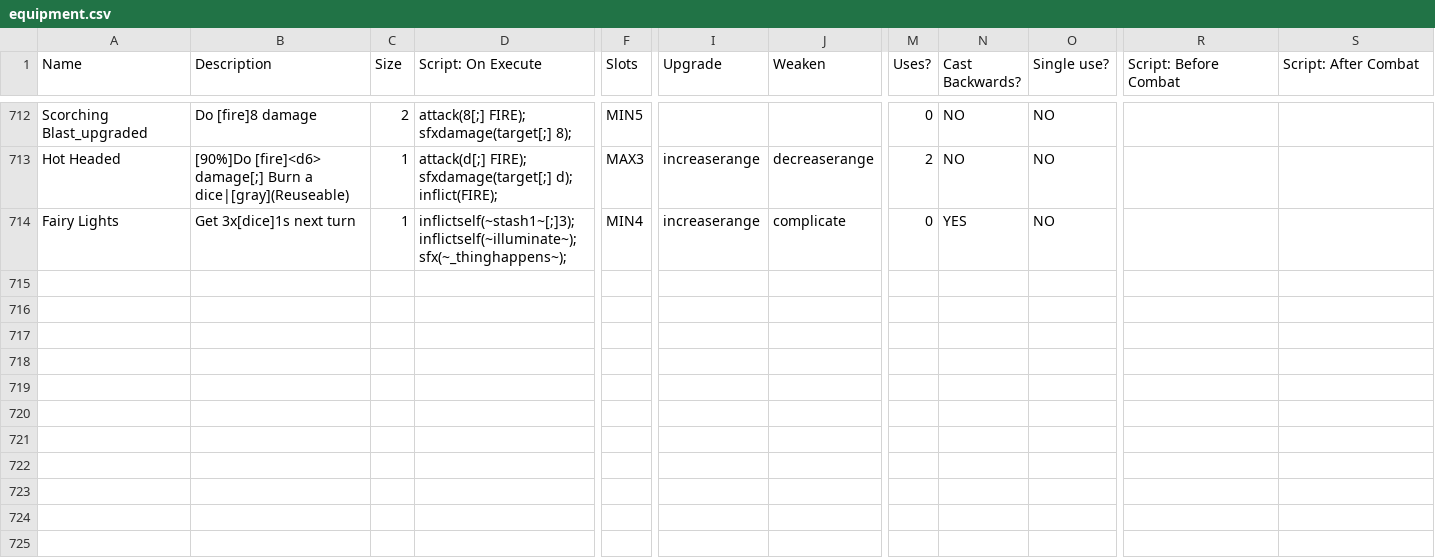
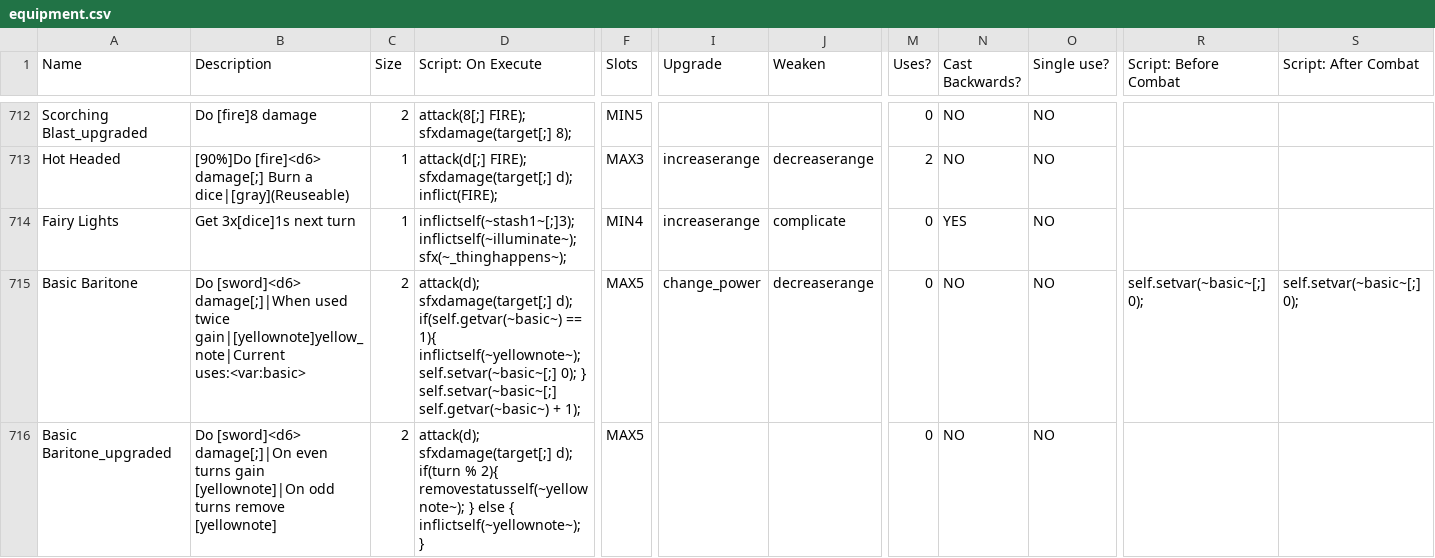
Before and after one commit to godisgoodmatt/christmasspecial, a CSV file: _append/data/text/equipment.csv, drawn as a sheet; only a part is shown, gaps mark what is left out; rows hold the shown columns only; the diff names each change by its address in the sheet, - before the commit and + after, or states it on an @@ line.

Commit message:
Mariah Starter Item

```diff
--- a/_append/data/text/equipment.csv
+++ b/_append/data/text/equipment.csv
+row 715: Basic Baritone | Do [sword]<d6> damage[;]|When used twice gain|[yellownote]yellow_note|Current uses:<var:basic> | 2 | attack(d); sfxdamage(target[;] d); if(self.getvar(~basic~) == 1){ inflictself(~yellownote~); self.setvar(~basic~[;] 0); } self.setvar(~basic~[;] self.getvar(~basic~) + 1); | MAX5 | change_power | decreaserange | 0 | NO | NO | self.setvar(~basic~[;] 0); | self.setvar(~basic~[;] 0);
+row 716: Basic Baritone_upgraded | Do [sword]<d6> damage[;]|On even turns gain [yellownote]|On odd turns remove [yellownote] | 2 | attack(d); sfxdamage(target[;] d); if(turn % 2){ removestatusself(~yellownote~); } else { inflictself(~yellownote~); } | MAX5 |  |  | 0 | NO | NO
```
Also changed, not shown: data/text/episodes.csv, 1 other file.
